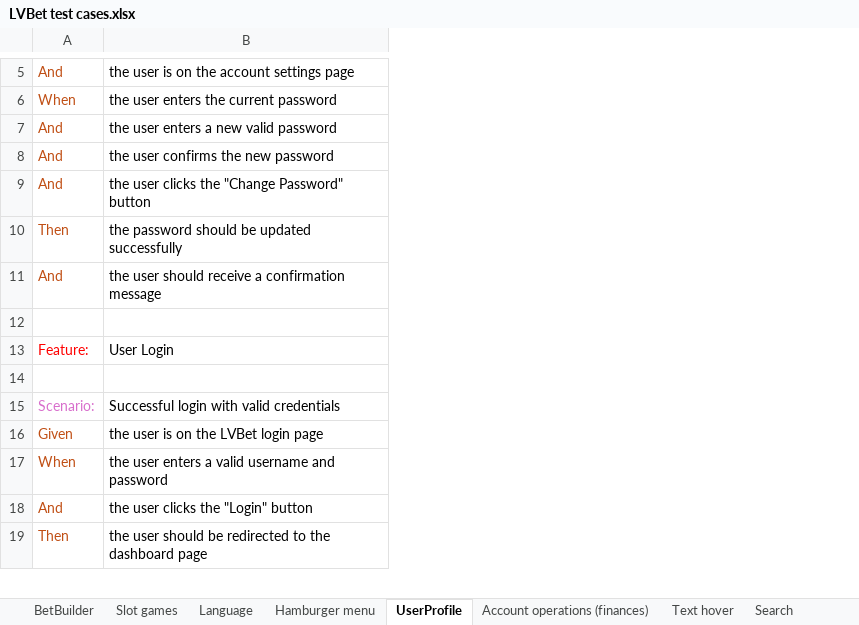
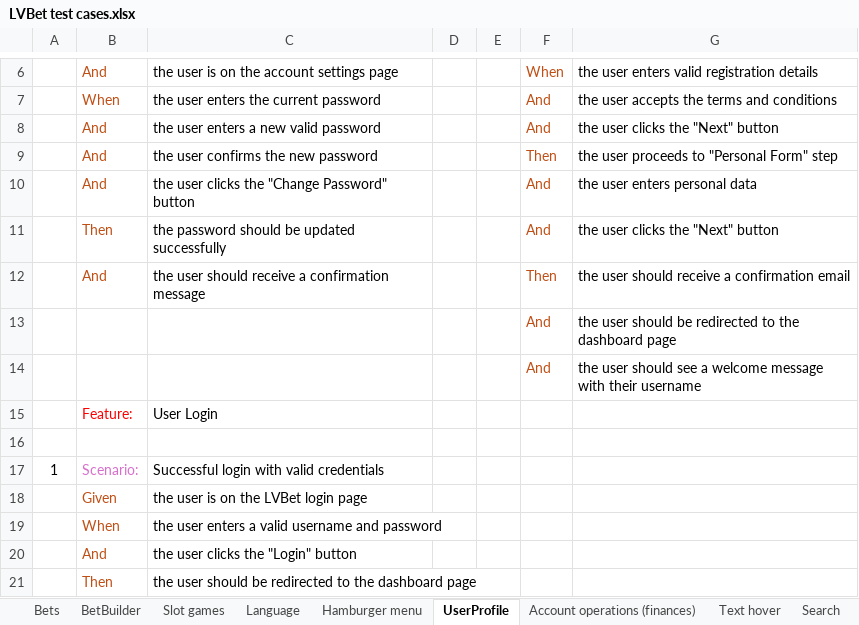
Before and after one commit to EugeneChirkun/PlaywrightCucumberTypescript, an Excel workbook: test cases EXCEL/LVBet test cases.xlsx, sheet UserProfile, drawn as a sheet; only a part is shown, gaps mark what is left out; values as stored, in another font and other column widths than the file's, no borders; addresses are those after the commit; the diff covers the shown part only; the diff names each change by its address in the sheet, - before the commit and + after, or states it on an @@ line.

```diff
--- a/test cases EXCEL/LVBet test cases.xlsx (sheet UserProfile)
+++ b/test cases EXCEL/LVBet test cases.xlsx (sheet UserProfile)
+sheet tab: Bets
+column A, row 17: 1
+column D, empty
+column E, empty
+column F, rows 6-12: When | And | And | Then | And | And | Then; row 14: And
+column G, rows 6-12: the user enters valid registration details | the user accepts the terms and conditions | the user clicks the "Next" button | the user proceeds to "Personal Form" step | the user enters personal data | the user clicks the "Next" button | the user should receive a confirmation email; row 14: the user should see a welcome message with their username
+row 13:  |  |  |  |  | And | the user should be redirected to the dashboard page
-row 14: (empty)
+row 14:  |  |  |  |  | And | the user should see a welcome message with their username
```
Also changed, not shown: 1 added row and 14 removed rows elsewhere in this sheet, sheet Navigation, sheet Account operations (finances), sheet Slot games, sheet Hamburger menu, sheet Language, sheet Text hover, 2 more sheets, other sheet tabs.
